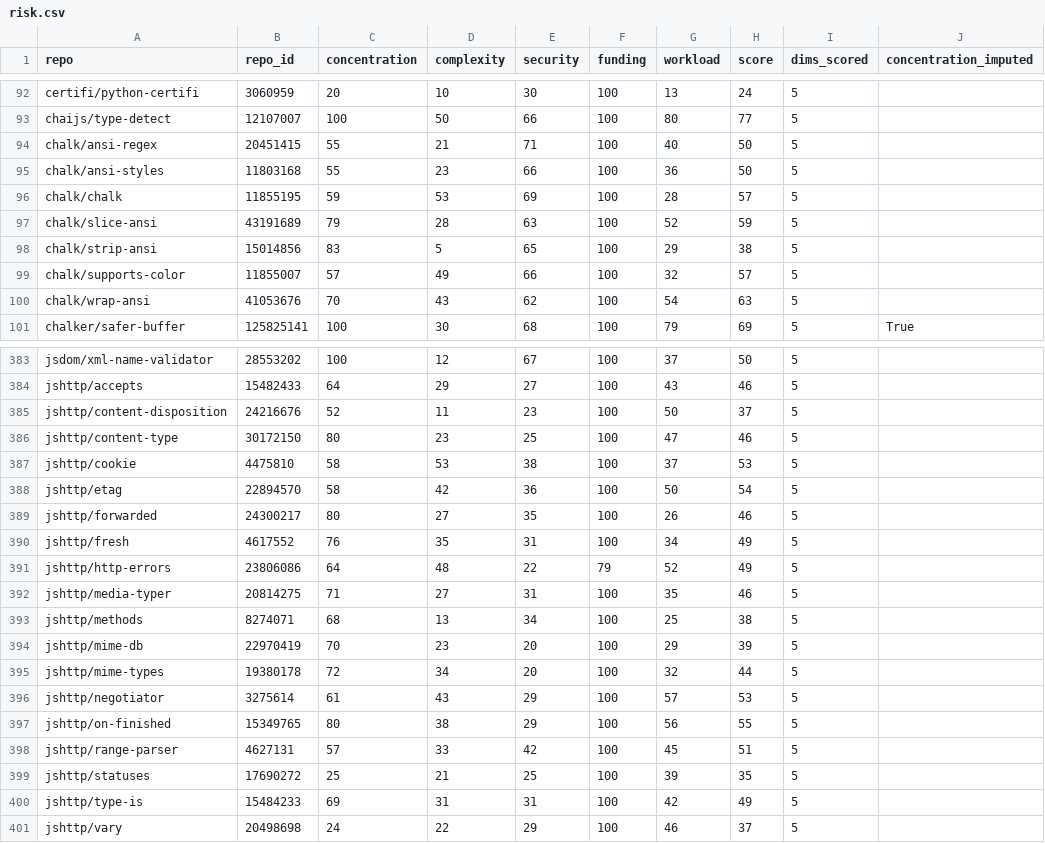
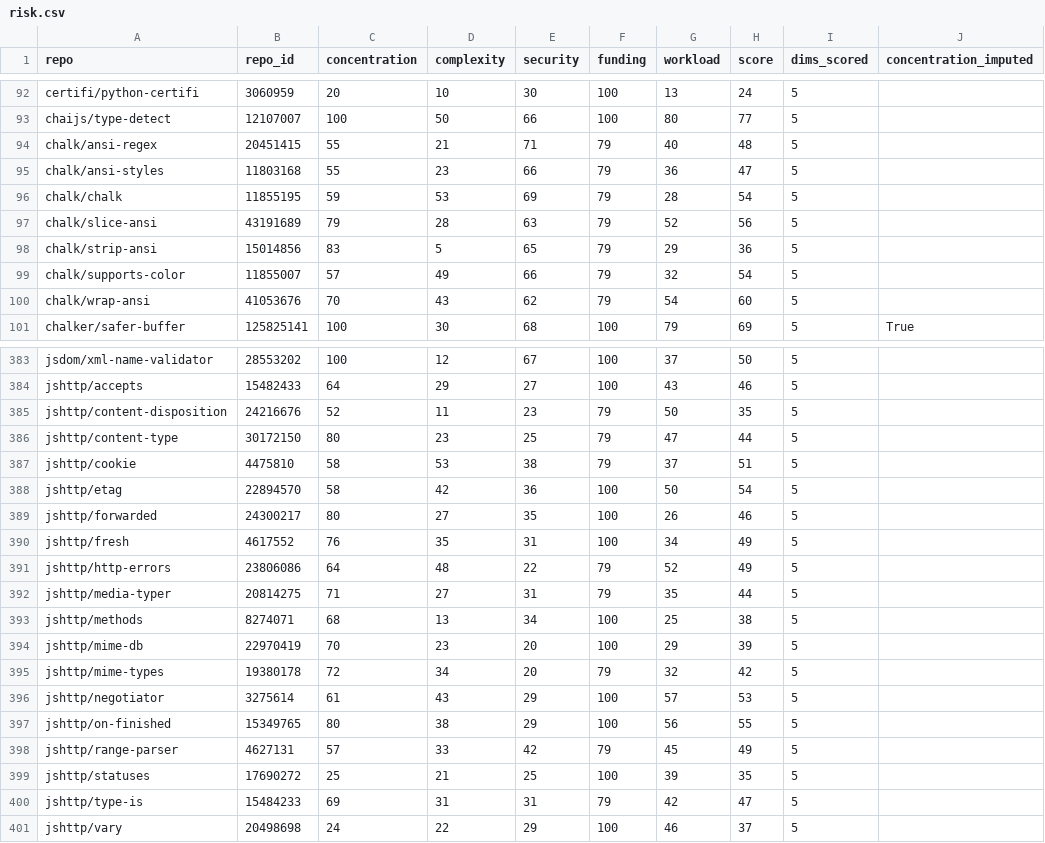
Before and after one commit to osendowment/model, a CSV file: data/risk/risk.csv, drawn as a sheet; only a part is shown, gaps mark what is left out; the diff covers the shown part only.

```diff
--- a/data/risk/risk.csv
+++ b/data/risk/risk.csv
@@ -93,9 +93,9 @@ certifi/python-certifi,3060959,20,10,30,100,13,24,5,
 chaijs/type-detect,12107007,100,50,66,100,80,77,5,
-chalk/ansi-regex,20451415,55,21,71,100,40,50,5,
-chalk/ansi-styles,11803168,55,23,66,100,36,50,5,
-chalk/chalk,11855195,59,53,69,100,28,57,5,
-chalk/slice-ansi,43191689,79,28,63,100,52,59,5,
-chalk/strip-ansi,15014856,83,5,65,100,29,38,5,
-chalk/supports-color,11855007,57,49,66,100,32,57,5,
-chalk/wrap-ansi,41053676,70,43,62,100,54,63,5,
+chalk/ansi-regex,20451415,55,21,71,79,40,48,5,
+chalk/ansi-styles,11803168,55,23,66,79,36,47,5,
+chalk/chalk,11855195,59,53,69,79,28,54,5,
+chalk/slice-ansi,43191689,79,28,63,79,52,56,5,
+chalk/strip-ansi,15014856,83,5,65,79,29,36,5,
+chalk/supports-color,11855007,57,49,66,79,32,54,5,
+chalk/wrap-ansi,41053676,70,43,62,79,54,60,5,
 chalker/safer-buffer,125825141,100,30,68,100,79,69,5,True
@@ -384,5 +384,5 @@ jsdom/xml-name-validator,28553202,100,12,67,100,37,50,5,
 jshttp/accepts,15482433,64,29,27,100,43,46,5,
-jshttp/content-disposition,24216676,52,11,23,100,50,37,5,
-jshttp/content-type,30172150,80,23,25,100,47,46,5,
-jshttp/cookie,4475810,58,53,38,100,37,53,5,
+jshttp/content-disposition,24216676,52,11,23,79,50,35,5,
+jshttp/content-type,30172150,80,23,25,79,47,44,5,
+jshttp/cookie,4475810,58,53,38,79,37,51,5,
 jshttp/etag,22894570,58,42,36,100,50,54,5,
@@ -391,11 +391,11 @@ jshttp/fresh,4617552,76,35,31,100,34,49,5,
 jshttp/http-errors,23806086,64,48,22,79,52,49,5,
-jshttp/media-typer,20814275,71,27,31,100,35,46,5,
+jshttp/media-typer,20814275,71,27,31,79,35,44,5,
 jshttp/methods,8274071,68,13,34,100,25,38,5,
 jshttp/mime-db,22970419,70,23,20,100,29,39,5,
-jshttp/mime-types,19380178,72,34,20,100,32,44,5,
+jshttp/mime-types,19380178,72,34,20,79,32,42,5,
 jshttp/negotiator,3275614,61,43,29,100,57,53,5,
 jshttp/on-finished,15349765,80,38,29,100,56,55,5,
-jshttp/range-parser,4627131,57,33,42,100,45,51,5,
+jshttp/range-parser,4627131,57,33,42,79,45,49,5,
 jshttp/statuses,17690272,25,21,25,100,39,35,5,
-jshttp/type-is,15484233,69,31,31,100,42,49,5,
+jshttp/type-is,15484233,69,31,31,79,42,47,5,
 jshttp/vary,20498698,24,22,29,100,46,37,5,
```
Also changed, not shown: 30 edited cells elsewhere in this file, 8 other files.
